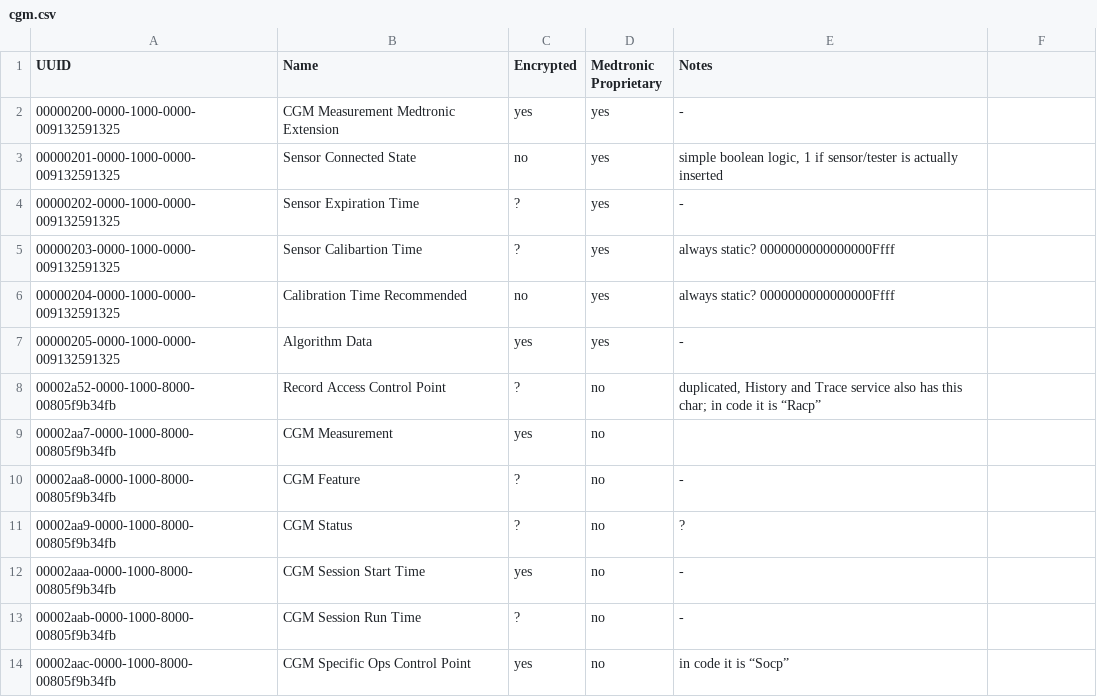
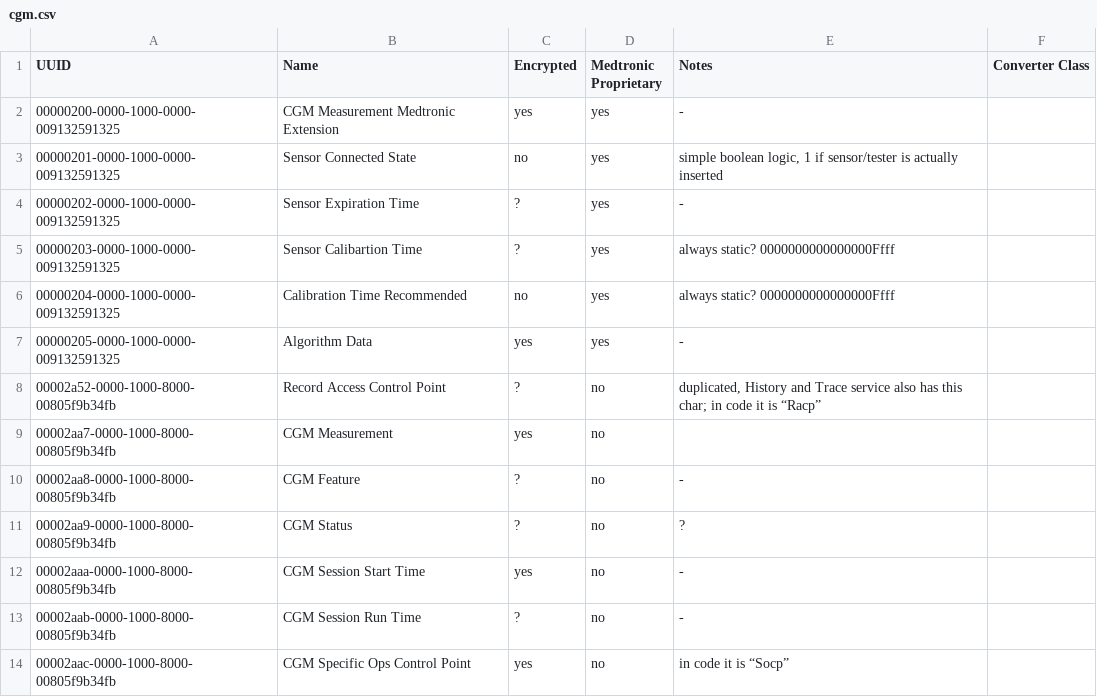
Before and after one commit to palmarci/OpenGuardian, a CSV file: data/com_matrix/cgm.csv, drawn as a sheet; the diff names each change by its address in the sheet, - before the commit and + after, or states it on an @@ line.

Commit message:
ComMatrix: adding extra column for converter class

```diff
--- a/data/com_matrix/cgm.csv
+++ b/data/com_matrix/cgm.csv
-F1: (empty)
+F1: Converter Class
```
Also changed, not shown: data/com_matrix/cert_mgmt.csv, data/com_matrix/gatt.csv, 14 other files.
